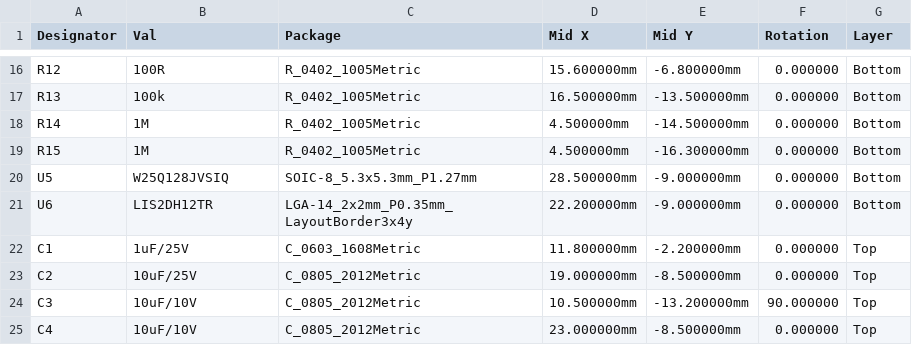
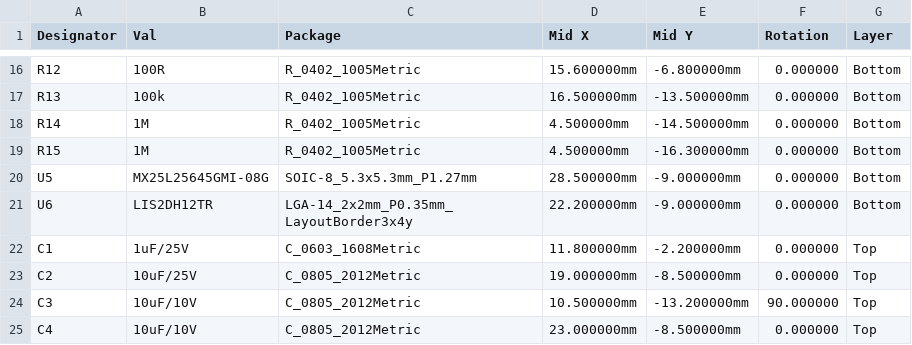
Before and after one commit to anticipation-labs/Anticipy, a CSV file: hardware/r1/fab/assembly/anticipy_r1_cpl.csv, drawn as a sheet; only a part is shown, gaps mark what is left out.

```diff
--- a/hardware/r1/fab/assembly/anticipy_r1_cpl.csv
+++ b/hardware/r1/fab/assembly/anticipy_r1_cpl.csv
@@ -19,3 +19,3 @@ R14,1M,R_0402_1005Metric,4.500000mm,-14.500000mm,0.000000,Bottom
 R15,1M,R_0402_1005Metric,4.500000mm,-16.300000mm,0.000000,Bottom
-U5,W25Q128JVSIQ,SOIC-8_5.3x5.3mm_P1.27mm,28.500000mm,-9.000000mm,0.000000,Bottom
+U5,MX25L25645GMI-08G,SOIC-8_5.3x5.3mm_P1.27mm,28.500000mm,-9.000000mm,0.000000,Bottom
 U6,LIS2DH12TR,LGA-14_2x2mm_P0.35mm_LayoutBorder3x4y,22.200000mm,-9.000000mm,0.000000,Bottom
```
Also changed, not shown: hardware/r1/fab/assembly/anticipy_r1_bom.csv, 8 other files.
